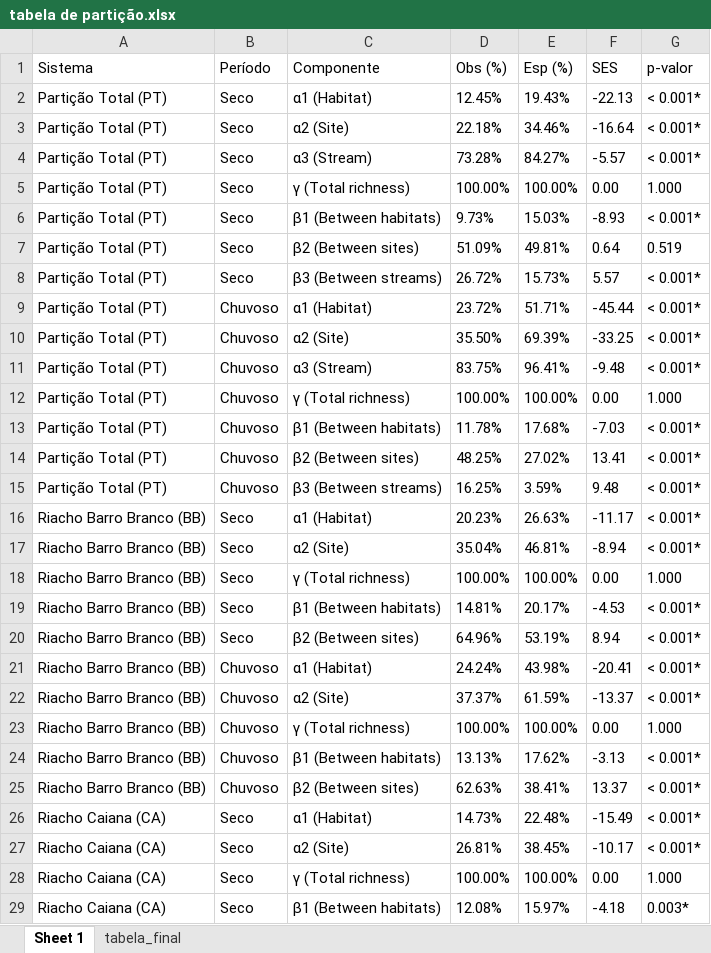
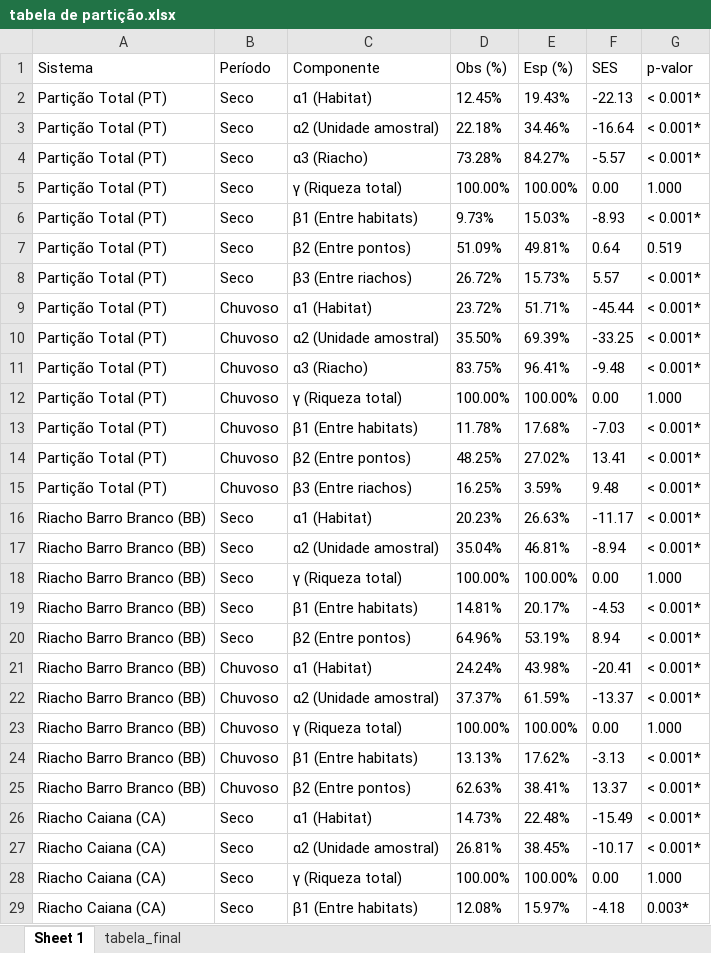
Before and after one commit to elviomedeiros/rebio23-part, an Excel workbook: res/tabela de partição.xlsx, sheet Sheet 1, drawn as a sheet; only a part is shown; values as stored, in another font and other column widths than the file's, no borders; the diff covers the shown part only; the diff names each change by its address in the sheet, - before the commit and + after, or states it on an @@ line.

```diff
--- a/res/tabela de partição.xlsx (sheet Sheet 1)
+++ b/res/tabela de partição.xlsx (sheet Sheet 1)
-C3 (Componente): α2 (Site)
+C3 (Componente): α2 (Unidade amostral)
-C4 (Componente): α3 (Stream)
+C4 (Componente): α3 (Riacho)
-C5 (Componente): γ (Total richness)
+C5 (Componente): γ (Riqueza total)
-C6 (Componente): β1 (Between habitats)
+C6 (Componente): β1 (Entre habitats)
-C7 (Componente): β2 (Between sites)
+C7 (Componente): β2 (Entre pontos)
-C8 (Componente): β3 (Between streams)
+C8 (Componente): β3 (Entre riachos)
-C10 (Componente): α2 (Site)
+C10 (Componente): α2 (Unidade amostral)
-C11 (Componente): α3 (Stream)
+C11 (Componente): α3 (Riacho)
-C12 (Componente): γ (Total richness)
+C12 (Componente): γ (Riqueza total)
-C13 (Componente): β1 (Between habitats)
+C13 (Componente): β1 (Entre habitats)
-C14 (Componente): β2 (Between sites)
+C14 (Componente): β2 (Entre pontos)
-C15 (Componente): β3 (Between streams)
+C15 (Componente): β3 (Entre riachos)
-C17 (Componente): α2 (Site)
+C17 (Componente): α2 (Unidade amostral)
-C18 (Componente): γ (Total richness)
+C18 (Componente): γ (Riqueza total)
-C19 (Componente): β1 (Between habitats)
+C19 (Componente): β1 (Entre habitats)
-C20 (Componente): β2 (Between sites)
+C20 (Componente): β2 (Entre pontos)
-C22 (Componente): α2 (Site)
+C22 (Componente): α2 (Unidade amostral)
-C23 (Componente): γ (Total richness)
+C23 (Componente): γ (Riqueza total)
-C24 (Componente): β1 (Between habitats)
+C24 (Componente): β1 (Entre habitats)
-C25 (Componente): β2 (Between sites)
+C25 (Componente): β2 (Entre pontos)
-C27 (Componente): α2 (Site)
+C27 (Componente): α2 (Unidade amostral)
-C28 (Componente): γ (Total richness)
+C28 (Componente): γ (Riqueza total)
-C29 (Componente): β1 (Between habitats)
+C29 (Componente): β1 (Entre habitats)
```
Also changed, not shown: 5 edited cells elsewhere in this sheet, sheet tabela_final, res/tabela da comunidade.xlsx, res/tabela de habitat_pt.xlsx, 45 other files.
